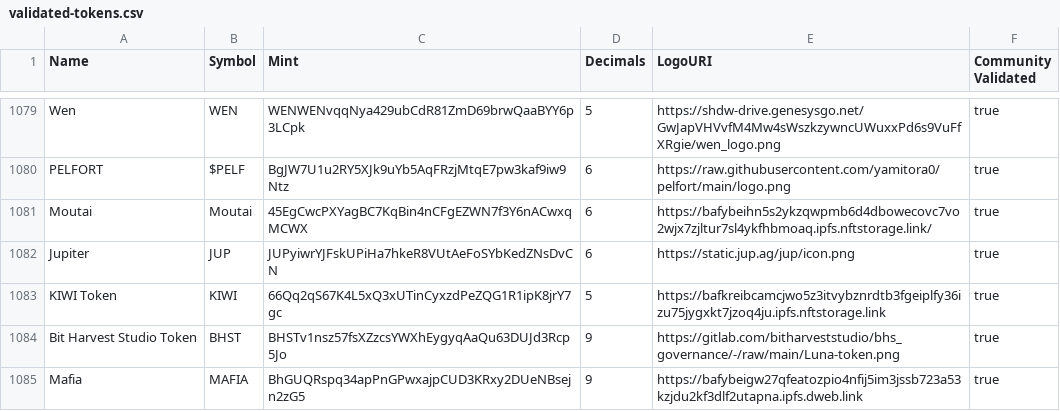
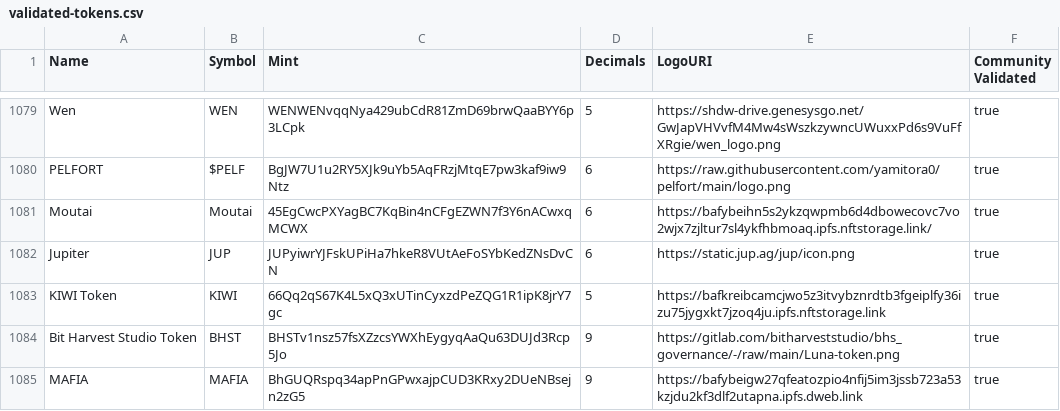
Before and after one commit to jup-ag/token-list, a CSV file: validated-tokens.csv, drawn as a sheet; only a part is shown, gaps mark what is left out; the diff names each change by its address in the sheet, - before the commit and + after, or states it on an @@ line.

Commit message:
Update validated-tokens.csv

```diff
--- a/validated-tokens.csv
+++ b/validated-tokens.csv
-A1085 (Name): Mafia
+A1085 (Name): MAFIA
```
